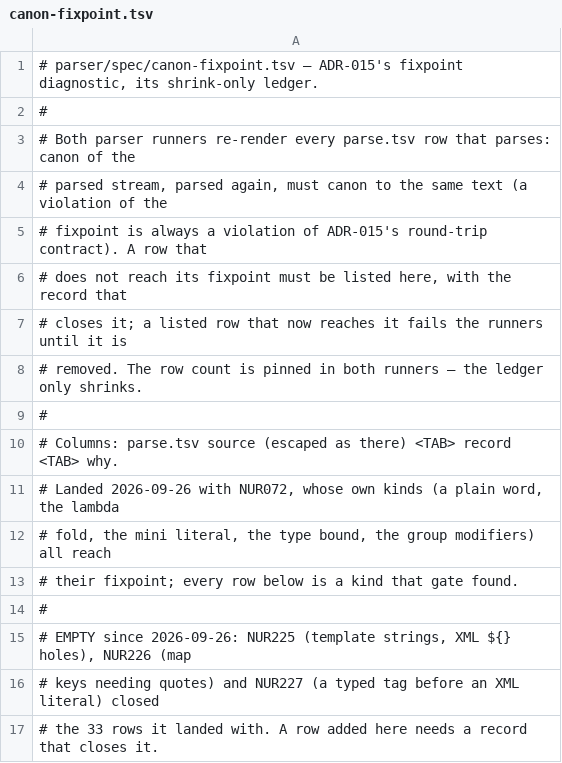
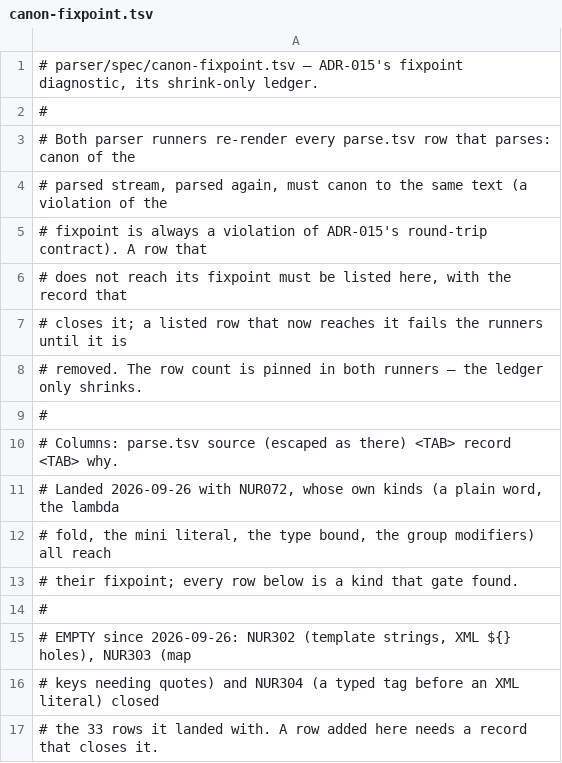
Before and after one commit to boru-lang/boru, a TSV file: parser/spec/canon-fixpoint.tsv, drawn as a sheet.

```diff
--- a/parser/spec/canon-fixpoint.tsv
+++ b/parser/spec/canon-fixpoint.tsv
@@ -14,4 +14,4 @@
 #
-# EMPTY since 2026-09-26: NUR225 (template strings, XML ${} holes), NUR226 (map
-# keys needing quotes) and NUR227 (a typed tag before an XML literal) closed
+# EMPTY since 2026-09-26: NUR302 (template strings, XML ${} holes), NUR303 (map
+# keys needing quotes) and NUR304 (a typed tag before an XML literal) closed
 # the 33 rows it landed with. A row added here needs a record that closes it.
```
Also changed, not shown: 50 other files.
